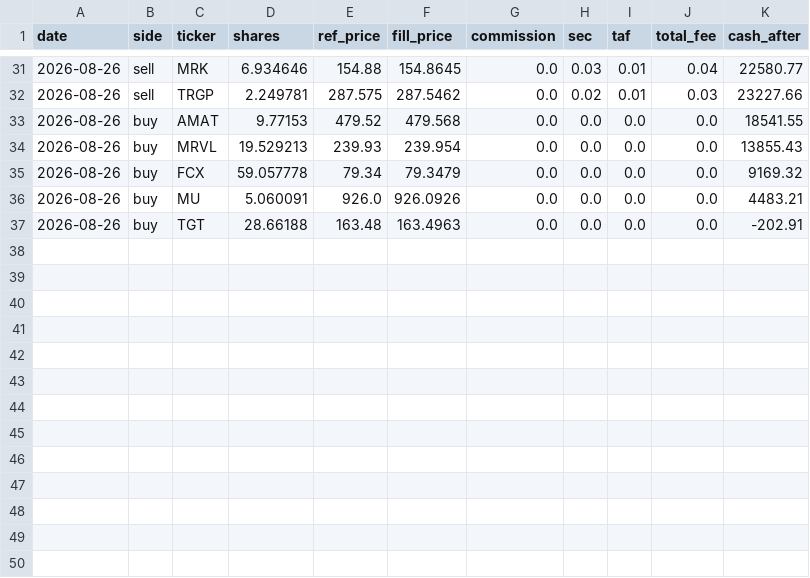
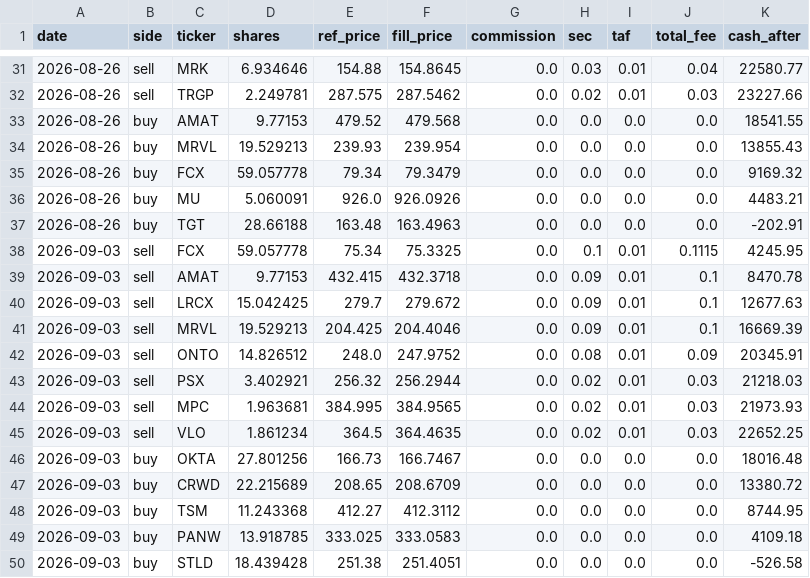
Before and after one commit to meloun7711/finance-bot, a CSV file: FNCBOT/trades.csv, drawn as a sheet; only a part is shown, gaps mark what is left out.

```diff
--- a/FNCBOT/trades.csv
+++ b/FNCBOT/trades.csv
@@ -37 +37,14 @@ date,side,ticker,shares,ref_price,fill_price,commission,sec,taf,total_fee,cash_a
 2026-08-26,buy,TGT,28.66188,163.48,163.4963,0.0,0.0,0.0,0.0,-202.91
+2026-09-03,sell,FCX,59.057778,75.34,75.3325,0.0,0.1,0.01,0.1115,4245.95
+2026-09-03,sell,AMAT,9.77153,432.415,432.3718,0.0,0.09,0.01,0.1,8470.78
+2026-09-03,sell,LRCX,15.042425,279.7,279.672,0.0,0.09,0.01,0.1,12677.63
+2026-09-03,sell,MRVL,19.529213,204.425,204.4046,0.0,0.09,0.01,0.1,16669.39
+2026-09-03,sell,ONTO,14.826512,248.0,247.9752,0.0,0.08,0.01,0.09,20345.91
+2026-09-03,sell,PSX,3.402921,256.32,256.2944,0.0,0.02,0.01,0.03,21218.03
+2026-09-03,sell,MPC,1.963681,384.995,384.9565,0.0,0.02,0.01,0.03,21973.93
+2026-09-03,sell,VLO,1.861234,364.5,364.4635,0.0,0.02,0.01,0.03,22652.25
+2026-09-03,buy,OKTA,27.801256,166.73,166.7467,0.0,0.0,0.0,0.0,18016.48
+2026-09-03,buy,CRWD,22.215689,208.65,208.6709,0.0,0.0,0.0,0.0,13380.72
+2026-09-03,buy,TSM,11.243368,412.27,412.3112,0.0,0.0,0.0,0.0,8744.95
+2026-09-03,buy,PANW,13.918785,333.025,333.0583,0.0,0.0,0.0,0.0,4109.18
+2026-09-03,buy,STLD,18.439428,251.38,251.4051,0.0,0.0,0.0,0.0,-526.58
```
Also changed, not shown: FNCBOT/performance.csv, 3 other files.
